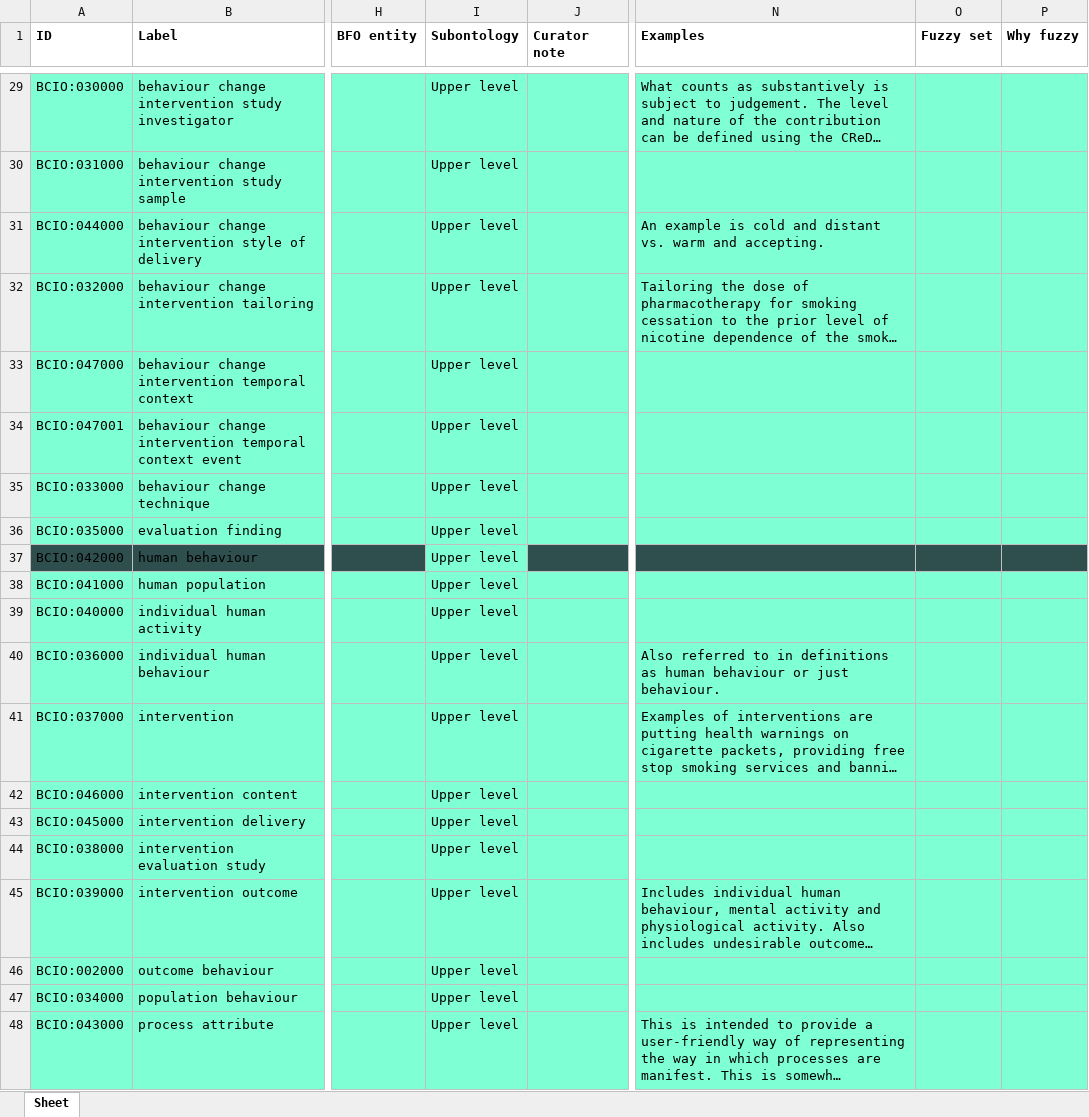
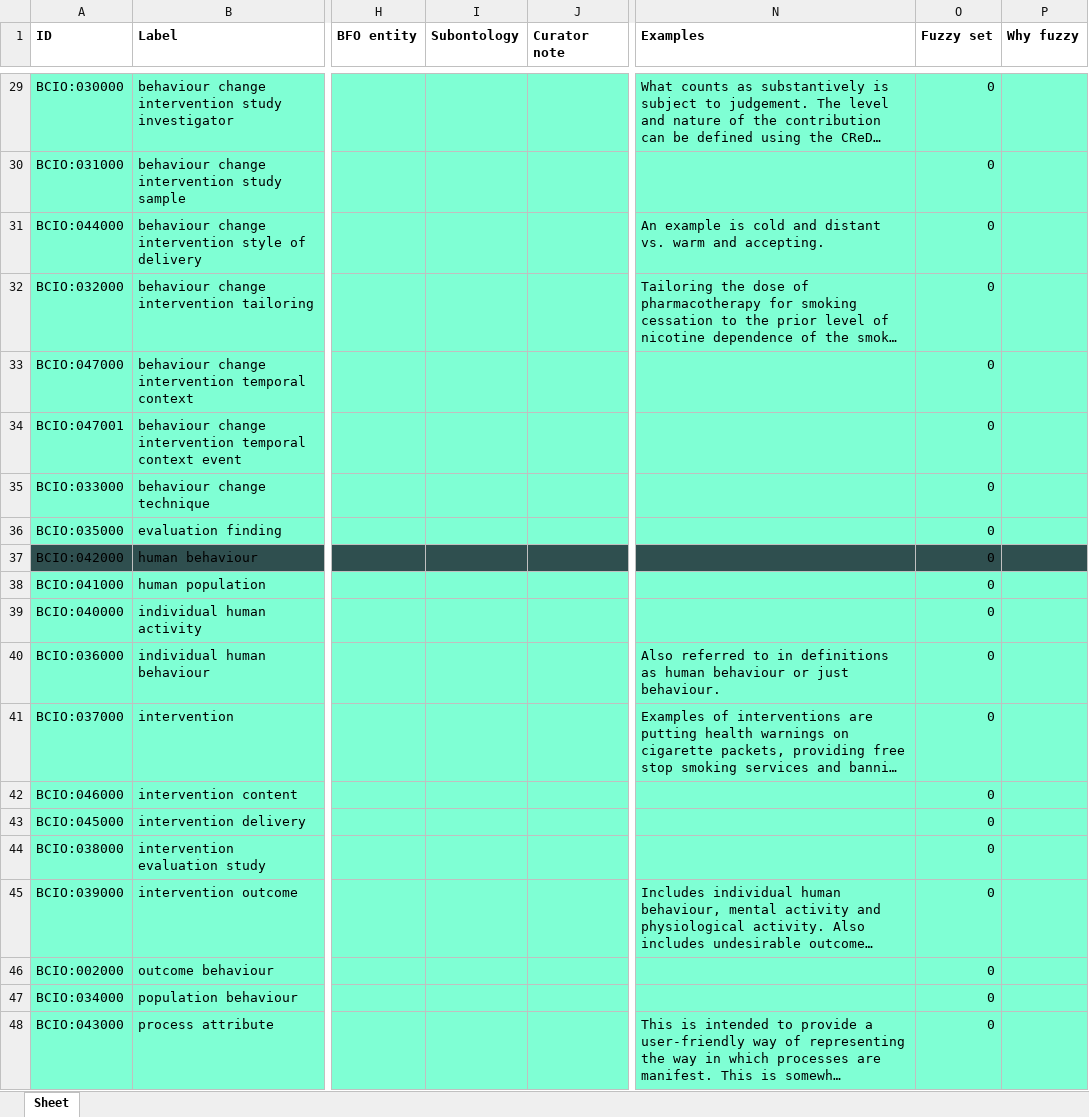
Before and after one commit to HumanBehaviourChangeProject/ontologies, an Excel workbook: Upper Level BCIO/inputs/BCIO_Upper_Defs.xlsx, sheet Sheet, drawn as a sheet; only a part is shown, gaps mark what is left out; long unchanged cells end in …; values as stored, in another font and other column widths than the file's, no borders; the diff covers the shown part only; the diff names each change by its address in the sheet, - before the commit and + after, or states it on an @@ line.

Commit message:
Updating BCIO_Upper_Defs.xlsx

```diff
--- a/Upper Level BCIO/inputs/BCIO_Upper_Defs.xlsx (sheet Sheet)
+++ b/Upper Level BCIO/inputs/BCIO_Upper_Defs.xlsx (sheet Sheet)
-I29:I48 (Subontology): Upper level
+I29:I48 (Subontology): (empty)
-O29:O48 (Fuzzy set): (empty)
+O29:O48 (Fuzzy set): 0
-I37 fill: #7FFFD4
+I37 fill: #2F4F4F
```
Also changed, not shown: 53 edited cells elsewhere in this sheet.
